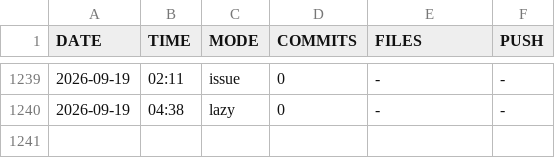
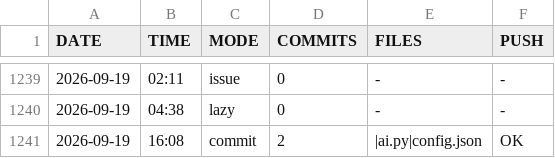
Before and after one commit to DragAditya/GithubAutomation, a CSV file: AI_ENGINE.csv, drawn as a sheet; only a part is shown, gaps mark what is left out.

Commit message:
AI engine update

```diff
--- a/AI_ENGINE.csv
+++ b/AI_ENGINE.csv
@@ -1240 +1240,2 @@ DATE,TIME,MODE,COMMITS,FILES,PUSH
 2026-09-19,04:38,lazy,0,-,-
+2026-09-19,16:08,commit,2,|ai.py|config.json,OK
```
Also changed, not shown: 1 other file.
